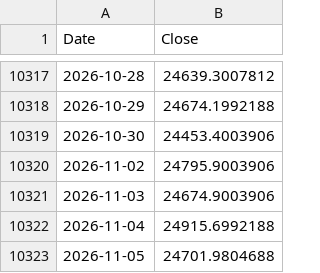
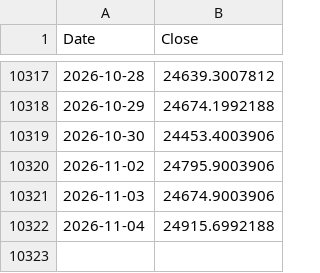
Before and after one commit to rkarim25/Strategy, a CSV file: ftse250_daily.csv, drawn as a sheet; only a part is shown, gaps mark what is left out; the diff names each change by its address in the sheet, - before the commit and + after, or states it on an @@ line.

```diff
--- a/ftse250_daily.csv
+++ b/ftse250_daily.csv
-row 10323: 2026-11-05 | 24701.9804688
```
Also changed, not shown: 3bal_daily.csv, dax_daily.csv, 16 other files.
